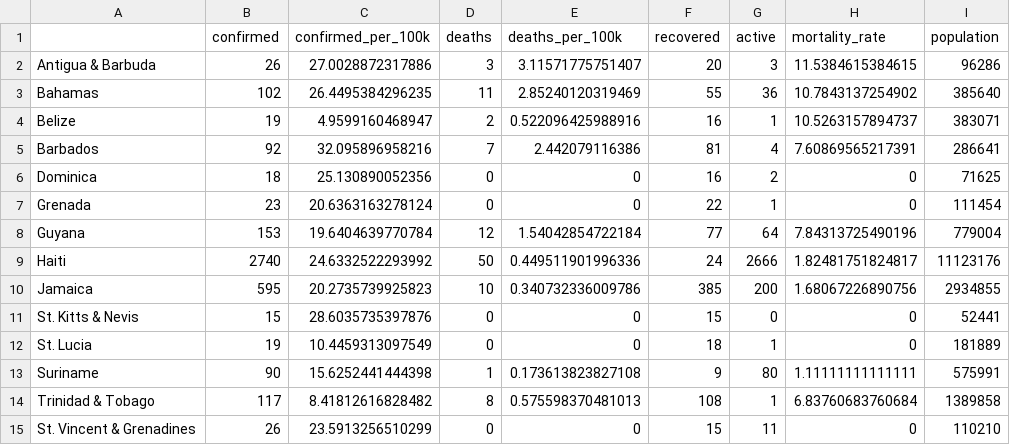
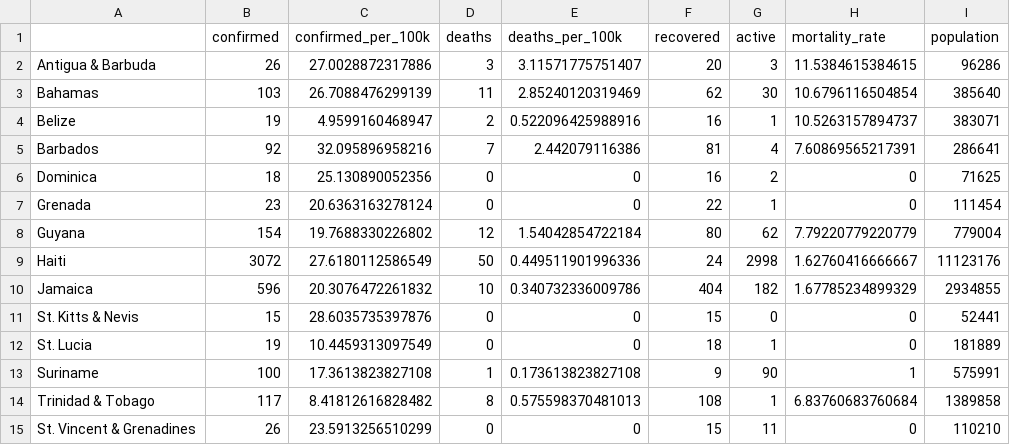
Before and after one commit to yohance-nicholas/CARICOM-COVID19-Dashboard, a CSV file: caricom_covid_regression_data.csv, drawn as a sheet; only a part is shown; the diff names each change by its address in the sheet, - before the commit and + after, or states it on an @@ line.

```diff
--- a/caricom_covid_regression_data.csv
+++ b/caricom_covid_regression_data.csv
-B3 (confirmed): 102
+B3 (confirmed): 103
-C3 (confirmed_per_100k): 26.4495384296235
+C3 (confirmed_per_100k): 26.7088476299139
-F3 (recovered): 55
+F3 (recovered): 62
-G3 (active): 36
+G3 (active): 30
-H3 (mortality_rate): 10.7843137254902
+H3 (mortality_rate): 10.6796116504854
-B8 (confirmed): 153
+B8 (confirmed): 154
-C8 (confirmed_per_100k): 19.6404639770784
+C8 (confirmed_per_100k): 19.7688330226802
-F8 (recovered): 77
+F8 (recovered): 80
-G8 (active): 64
+G8 (active): 62
-H8 (mortality_rate): 7.84313725490196
+H8 (mortality_rate): 7.79220779220779
-B9 (confirmed): 2740
+B9 (confirmed): 3072
-C9 (confirmed_per_100k): 24.6332522293992
+C9 (confirmed_per_100k): 27.6180112586549
-G9 (active): 2666
+G9 (active): 2998
-H9 (mortality_rate): 1.82481751824817
+H9 (mortality_rate): 1.62760416666667
-B10 (confirmed): 595
+B10 (confirmed): 596
-C10 (confirmed_per_100k): 20.2735739925823
+C10 (confirmed_per_100k): 20.3076472261832
-F10 (recovered): 385
+F10 (recovered): 404
-G10 (active): 200
+G10 (active): 182
-H10 (mortality_rate): 1.68067226890756
+H10 (mortality_rate): 1.67785234899329
-B13 (confirmed): 90
+B13 (confirmed): 100
-C13 (confirmed_per_100k): 15.6252441444398
+C13 (confirmed_per_100k): 17.3613823827108
-G13 (active): 80
+G13 (active): 90
-H13 (mortality_rate): 1.11111111111111
+H13 (mortality_rate): 1
```
Also changed, not shown: caricom_today.csv, 11 other files.
